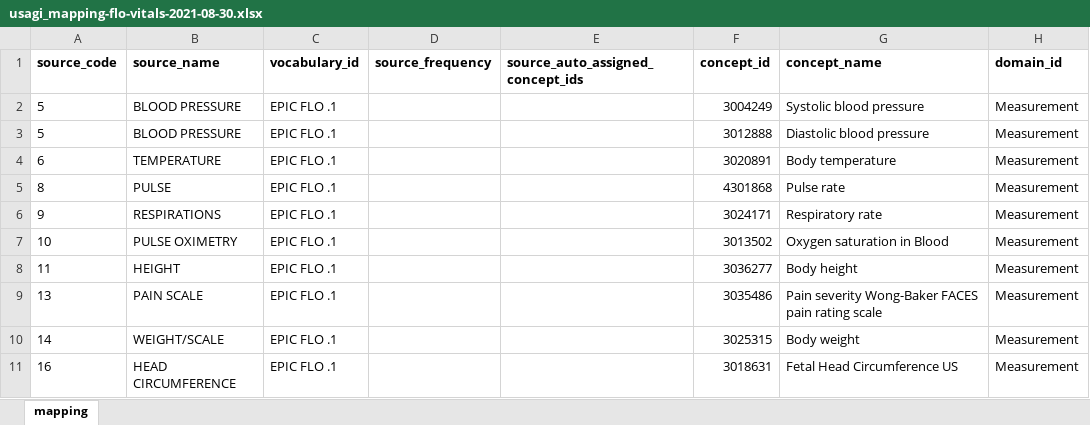
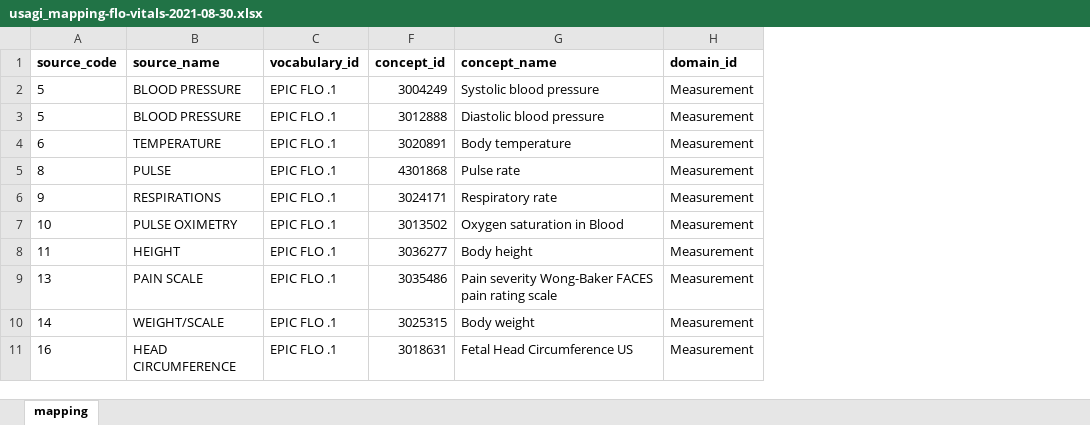
Before and after one commit to artgoldberg/leaf-scripts, an Excel workbook: leaf_launch/vitals/usagi_mapping-flo-vitals-2021-08-30.xlsx, sheet mapping, drawn as a sheet; only a part is shown; values as stored, in another font and other column widths than the file's, no borders; the diff names each change by its address in the sheet, - before the commit and + after, or states it on an @@ line.

Commit message:
hide MT columns

```diff
--- a/leaf_launch/vitals/usagi_mapping-flo-vitals-2021-08-30.xlsx (sheet mapping)
+++ b/leaf_launch/vitals/usagi_mapping-flo-vitals-2021-08-30.xlsx (sheet mapping)
@@ column D (source_frequency) hidden, empty @@
@@ column E (source_auto_assigned_concept_ids) hidden, empty @@
```
